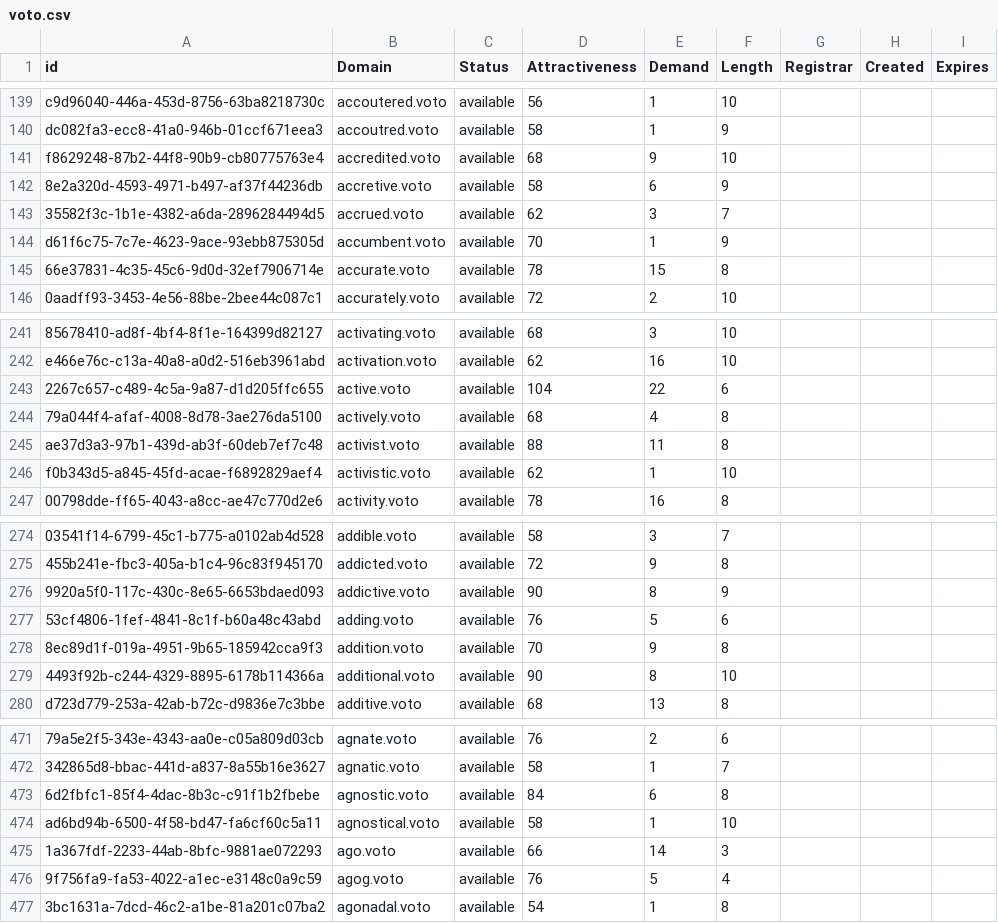
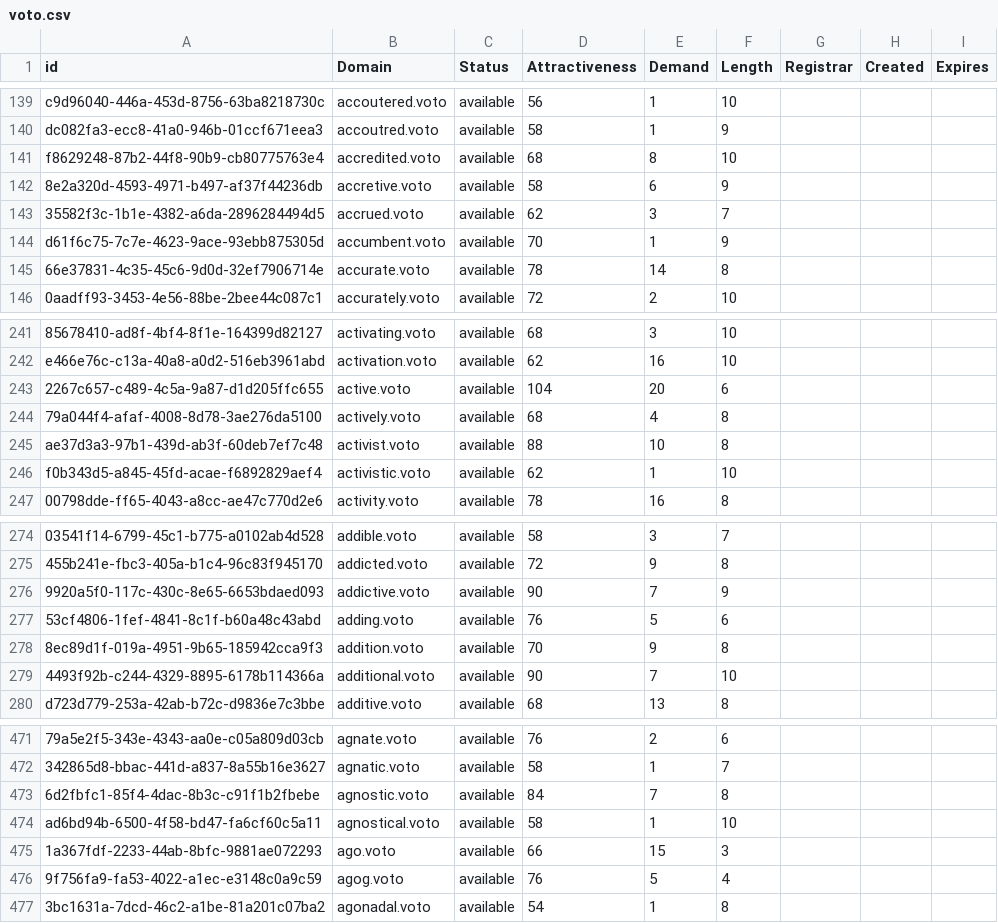
Before and after one commit to UniqueDomains/voto-oneword-domains, a CSV file: voto.csv, drawn as a sheet; only a part is shown, gaps mark what is left out; the diff covers the shown part only; the diff names each change by its address in the sheet, - before the commit and + after, or states it on an @@ line.

```diff
--- a/voto.csv
+++ b/voto.csv
-E141 (Demand): 9
+E141 (Demand): 8
-E145 (Demand): 15
+E145 (Demand): 14
-E243 (Demand): 22
+E243 (Demand): 20
-E245 (Demand): 11
+E245 (Demand): 10
-E276 (Demand): 8
+E276 (Demand): 7
-E279 (Demand): 8
+E279 (Demand): 7
-E473 (Demand): 6
+E473 (Demand): 7
-E475 (Demand): 14
+E475 (Demand): 15
```
Also changed, not shown: 83 edited cells elsewhere in this file, 2 other files.
